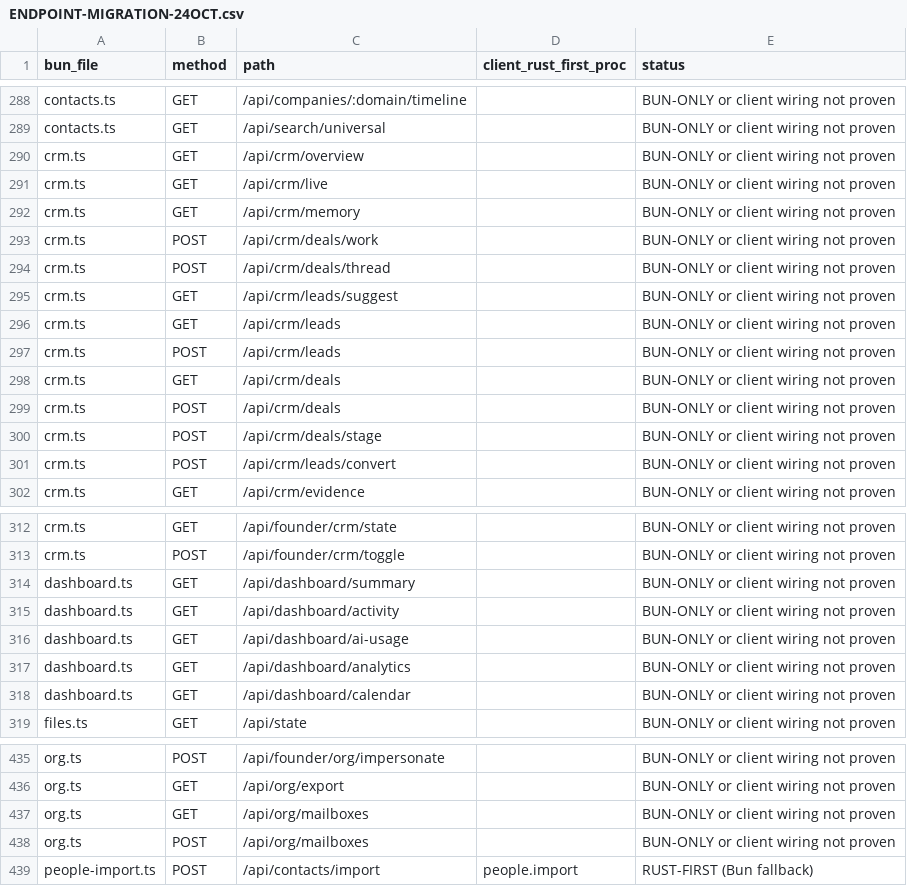
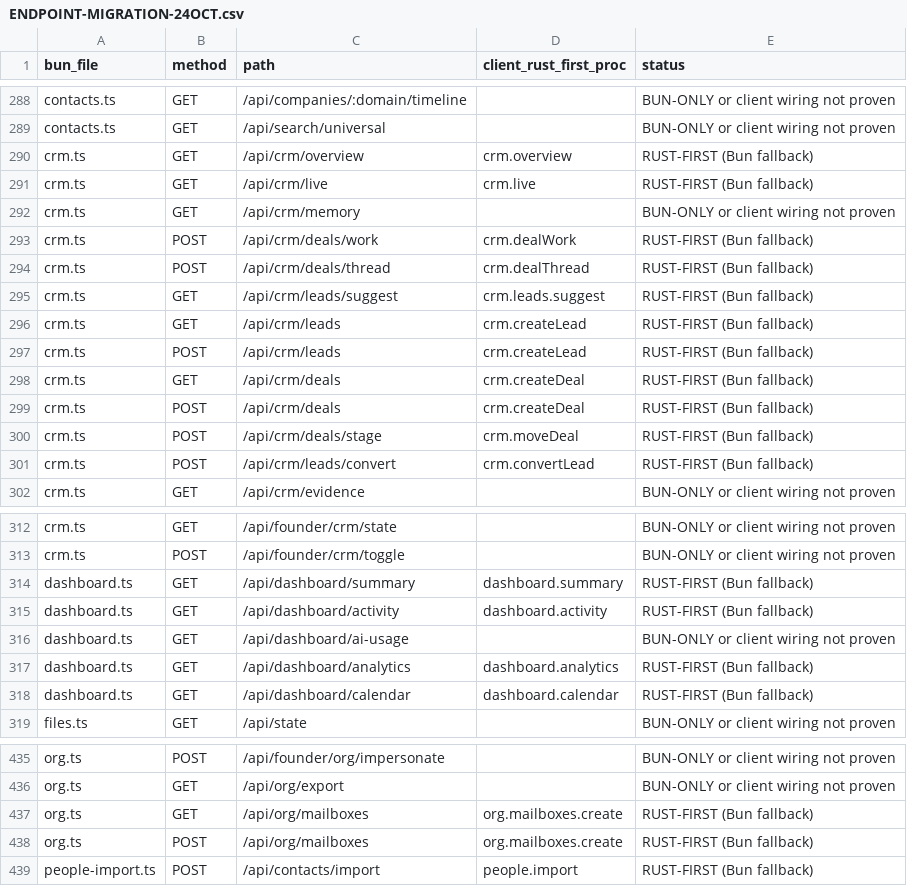
Before and after one commit to naumansherwani/ANEXOMAIL-WORKSPACE, a CSV file: docs/claude/ENDPOINT-MIGRATION-24OCT.csv, drawn as a sheet; only a part is shown, gaps mark what is left out; the diff covers the shown part only.

```diff
--- a/docs/claude/ENDPOINT-MIGRATION-24OCT.csv
+++ b/docs/claude/ENDPOINT-MIGRATION-24OCT.csv
@@ -289,14 +289,14 @@ contacts.ts,GET,/api/companies/:domain/timeline,,BUN-ONLY or client wiring not p
 contacts.ts,GET,/api/search/universal,,BUN-ONLY or client wiring not proven
-crm.ts,GET,/api/crm/overview,,BUN-ONLY or client wiring not proven
-crm.ts,GET,/api/crm/live,,BUN-ONLY or client wiring not proven
+crm.ts,GET,/api/crm/overview,crm.overview,RUST-FIRST (Bun fallback)
+crm.ts,GET,/api/crm/live,crm.live,RUST-FIRST (Bun fallback)
 crm.ts,GET,/api/crm/memory,,BUN-ONLY or client wiring not proven
-crm.ts,POST,/api/crm/deals/work,,BUN-ONLY or client wiring not proven
-crm.ts,POST,/api/crm/deals/thread,,BUN-ONLY or client wiring not proven
-crm.ts,GET,/api/crm/leads/suggest,,BUN-ONLY or client wiring not proven
-crm.ts,GET,/api/crm/leads,,BUN-ONLY or client wiring not proven
-crm.ts,POST,/api/crm/leads,,BUN-ONLY or client wiring not proven
-crm.ts,GET,/api/crm/deals,,BUN-ONLY or client wiring not proven
-crm.ts,POST,/api/crm/deals,,BUN-ONLY or client wiring not proven
-crm.ts,POST,/api/crm/deals/stage,,BUN-ONLY or client wiring not proven
-crm.ts,POST,/api/crm/leads/convert,,BUN-ONLY or client wiring not proven
+crm.ts,POST,/api/crm/deals/work,crm.dealWork,RUST-FIRST (Bun fallback)
+crm.ts,POST,/api/crm/deals/thread,crm.dealThread,RUST-FIRST (Bun fallback)
+crm.ts,GET,/api/crm/leads/suggest,crm.leads.suggest,RUST-FIRST (Bun fallback)
+crm.ts,GET,/api/crm/leads,crm.createLead,RUST-FIRST (Bun fallback)
+crm.ts,POST,/api/crm/leads,crm.createLead,RUST-FIRST (Bun fallback)
+crm.ts,GET,/api/crm/deals,crm.createDeal,RUST-FIRST (Bun fallback)
+crm.ts,POST,/api/crm/deals,crm.createDeal,RUST-FIRST (Bun fallback)
+crm.ts,POST,/api/crm/deals/stage,crm.moveDeal,RUST-FIRST (Bun fallback)
+crm.ts,POST,/api/crm/leads/convert,crm.convertLead,RUST-FIRST (Bun fallback)
 crm.ts,GET,/api/crm/evidence,,BUN-ONLY or client wiring not proven
@@ -313,7 +313,7 @@ crm.ts,GET,/api/founder/crm/state,,BUN-ONLY or client wiring not proven
 crm.ts,POST,/api/founder/crm/toggle,,BUN-ONLY or client wiring not proven
-dashboard.ts,GET,/api/dashboard/summary,,BUN-ONLY or client wiring not proven
-dashboard.ts,GET,/api/dashboard/activity,,BUN-ONLY or client wiring not proven
+dashboard.ts,GET,/api/dashboard/summary,dashboard.summary,RUST-FIRST (Bun fallback)
+dashboard.ts,GET,/api/dashboard/activity,dashboard.activity,RUST-FIRST (Bun fallback)
 dashboard.ts,GET,/api/dashboard/ai-usage,,BUN-ONLY or client wiring not proven
-dashboard.ts,GET,/api/dashboard/analytics,,BUN-ONLY or client wiring not proven
-dashboard.ts,GET,/api/dashboard/calendar,,BUN-ONLY or client wiring not proven
+dashboard.ts,GET,/api/dashboard/analytics,dashboard.analytics,RUST-FIRST (Bun fallback)
+dashboard.ts,GET,/api/dashboard/calendar,dashboard.calendar,RUST-FIRST (Bun fallback)
 files.ts,GET,/api/state,,BUN-ONLY or client wiring not proven
@@ -436,4 +436,4 @@ org.ts,POST,/api/founder/org/impersonate,,BUN-ONLY or client wiring not proven
 org.ts,GET,/api/org/export,,BUN-ONLY or client wiring not proven
-org.ts,GET,/api/org/mailboxes,,BUN-ONLY or client wiring not proven
-org.ts,POST,/api/org/mailboxes,,BUN-ONLY or client wiring not proven
+org.ts,GET,/api/org/mailboxes,org.mailboxes.create,RUST-FIRST (Bun fallback)
+org.ts,POST,/api/org/mailboxes,org.mailboxes.create,RUST-FIRST (Bun fallback)
 people-import.ts,POST,/api/contacts/import,people.import,RUST-FIRST (Bun fallback)
```
Also changed, not shown: 4 edited cells elsewhere in this file, docs/claude/ENDPOINT-PACKAGE-MAP.csv, 16 other files.
